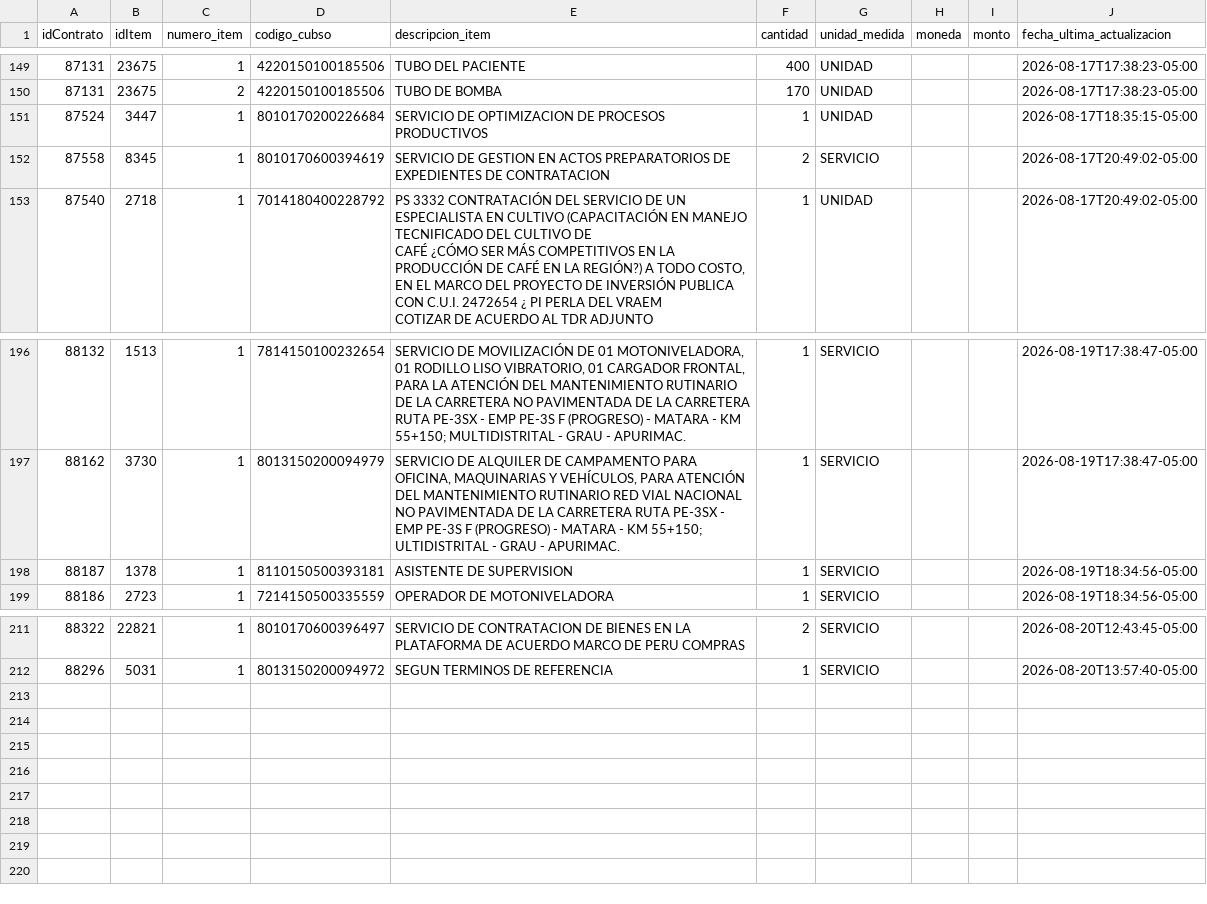
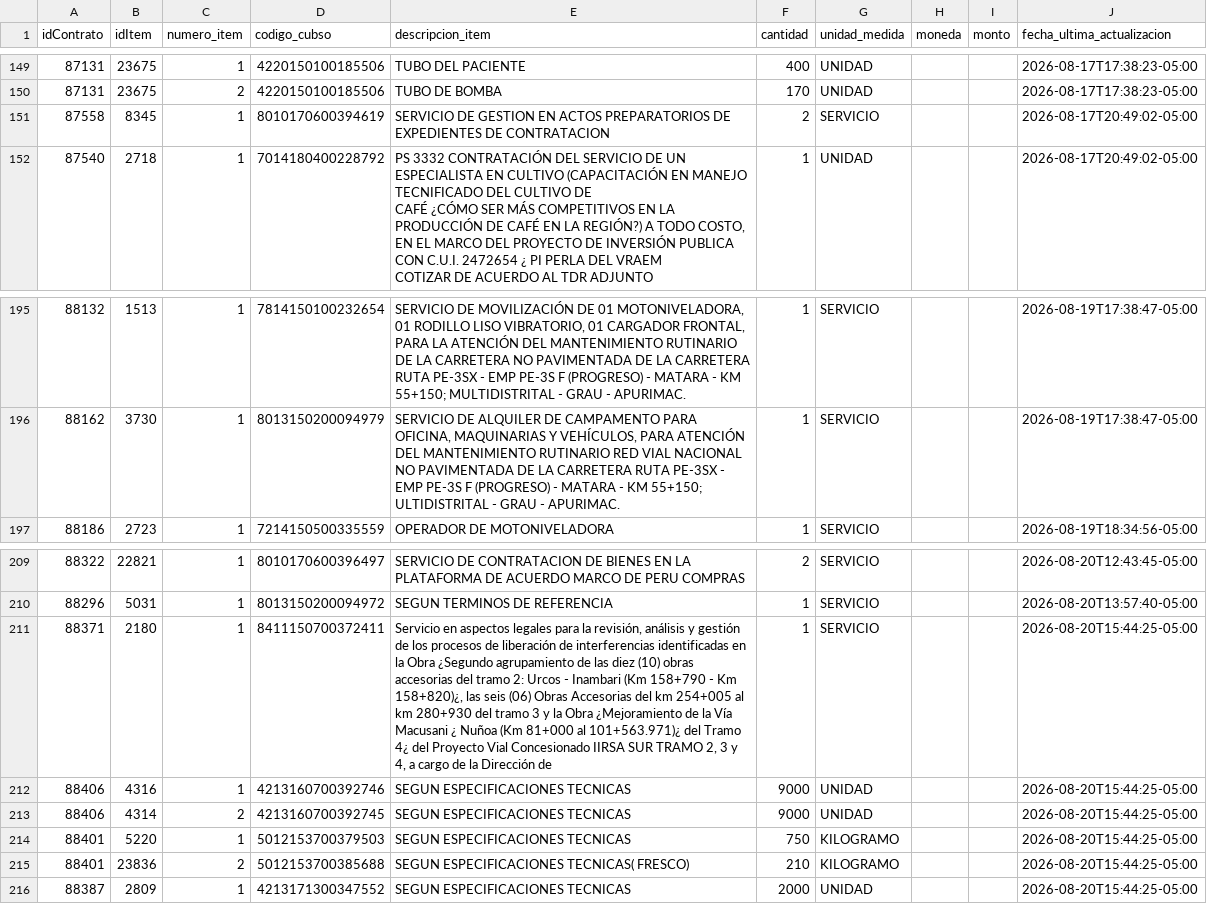
Before and after one commit to Natgato/monitor-seace-cusco, a CSV file: data/items.csv, drawn as a sheet; only a part is shown, gaps mark what is left out; removed rows and columns are numbered as before the commit, all else as after; the diff names each change by its address in the sheet, - before the commit and + after, or states it on an @@ line.

```diff
--- a/data/items.csv
+++ b/data/items.csv
-row 151: 87524 | 3447 | 1 | 8010170200226684 | SERVICIO DE OPTIMIZACION DE PROCESOS PRODUCTIVOS | 1 | UNIDAD |  |  | 2026-08-17T18:35:15-05:00
-row 198: 88187 | 1378 | 1 | 8110150500393181 | ASISTENTE DE SUPERVISION | 1 | SERVICIO |  |  | 2026-08-19T18:34:56-05:00
+row 211: 88371 | 2180 | 1 | 8411150700372411 | Servicio en aspectos legales para la revisión, análisis y gestión de los procesos de liberación de interferencias identificadas en la Obra ¿Segundo agrupamiento de las diez (10) obras accesorias del tramo 2: Urcos - Inambari (Km 158+790 - Km 158+820)¿, las seis (06) Obras Accesorias del km 254+005 al km 280+930 del tramo 3 y la Obra ¿Mejoramiento de la Vía Macusani ¿ Nuñoa (Km 81+000 al 101+563.971)¿ del Tramo 4¿ del Proyecto Vial Concesionado IIRSA SUR TRAMO 2, 3 y 4, a cargo de la Dirección de | 1 | SERVICIO |  |  | 2026-08-20T15:44:25-05:00
+row 212: 88406 | 4316 | 1 | 4213160700392746 | SEGUN ESPECIFICACIONES TECNICAS | 9000 | UNIDAD |  |  | 2026-08-20T15:44:25-05:00
+row 213: 88406 | 4314 | 2 | 4213160700392745 | SEGUN ESPECIFICACIONES TECNICAS | 9000 | UNIDAD |  |  | 2026-08-20T15:44:25-05:00
+row 214: 88401 | 5220 | 1 | 5012153700379503 | SEGUN ESPECIFICACIONES TECNICAS | 750 | KILOGRAMO |  |  | 2026-08-20T15:44:25-05:00
+row 215: 88401 | 23836 | 2 | 5012153700385688 | SEGUN ESPECIFICACIONES TECNICAS( FRESCO) | 210 | KILOGRAMO |  |  | 2026-08-20T15:44:25-05:00
+row 216: 88387 | 2809 | 1 | 4213171300347552 | SEGUN ESPECIFICACIONES TECNICAS | 2000 | UNIDAD |  |  | 2026-08-20T15:44:25-05:00
```
Also changed, not shown: data/contrataciones.csv, 1 other file.
